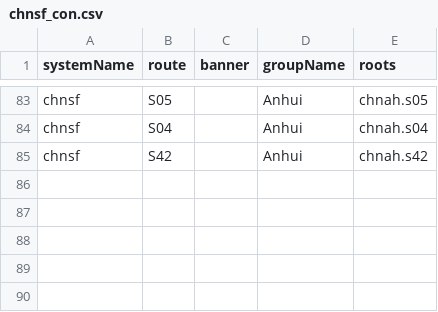
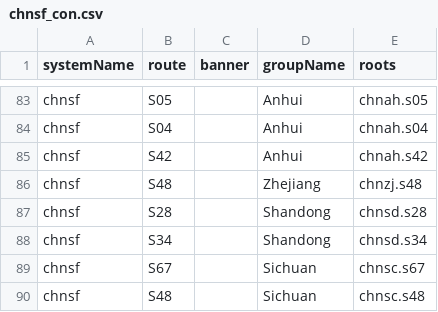
Before and after one commit to eeffaann/HighwayData, a CSV file: hwy_data/_systems/chnsf_con.csv, drawn as a sheet; only a part is shown, gaps mark what is left out.

```diff
--- a/hwy_data/_systems/chnsf_con.csv
+++ b/hwy_data/_systems/chnsf_con.csv
@@ -85 +85,6 @@ chnsf;S04;;Anhui;chnah.s04
 chnsf;S42;;Anhui;chnah.s42
+chnsf;S48;;Zhejiang;chnzj.s48
+chnsf;S28;;Shandong;chnsd.s28
+chnsf;S34;;Shandong;chnsd.s34
+chnsf;S67;;Sichuan;chnsc.s67
+chnsf;S48;;Sichuan;chnsc.s48
```
Also changed, not shown: hwy_data/_systems/chng.csv, hwy_data/_systems/chng_con.csv, 28 other files.
